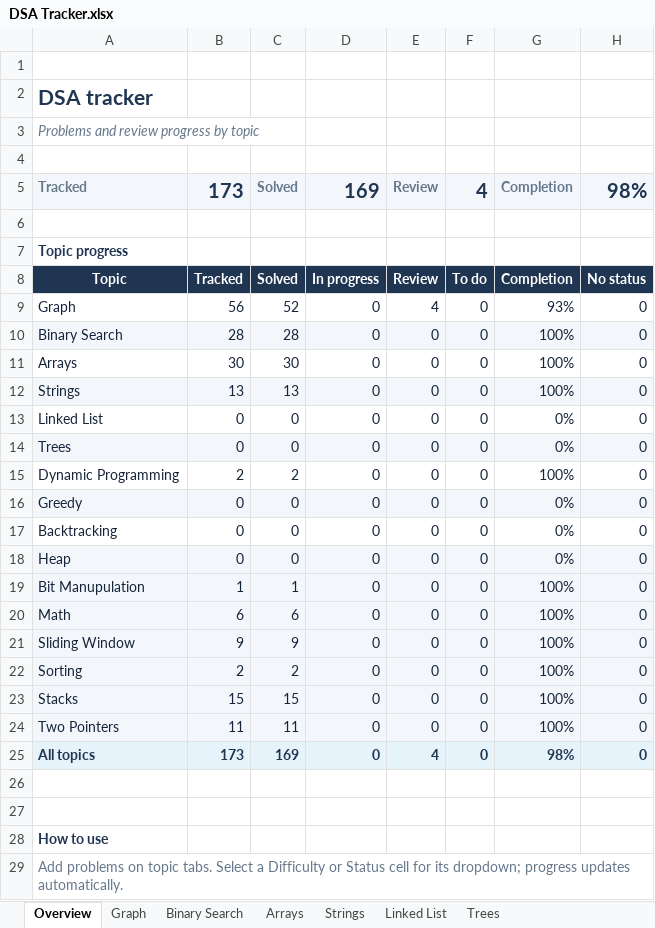
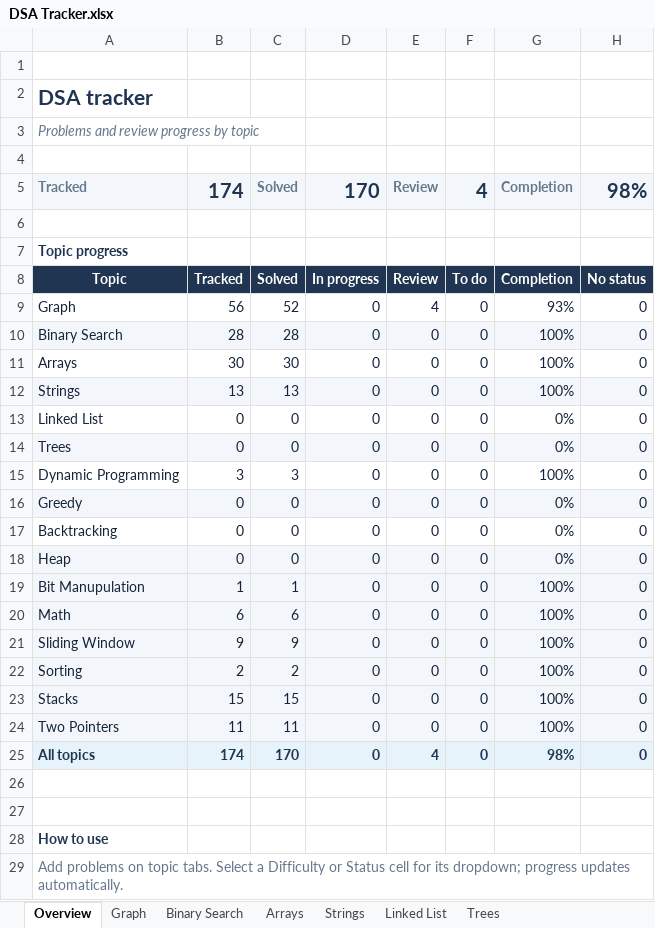
Before and after one commit to esr26/Data-Structures-And-Algorithms, an Excel workbook: DSA Tracker.xlsx, sheet Overview, drawn as a sheet; values as stored, in another font and other column widths than the file's, no borders; conditional formats not drawn; the diff names each change by its address in the sheet, - before the commit and + after, or states it on an @@ line.

```diff
--- a/DSA Tracker.xlsx (sheet Overview)
+++ b/DSA Tracker.xlsx (sheet Overview)
-B5: 173
+B5: 174
-D5: 169
+D5: 170
-B15: 2
+B15: 3
-C15: 2
+C15: 3
-B25: 173
+B25: 174
-C25: 169
+C25: 170
```
Also changed, not shown: sheet Dynamic Programming, 1 other file.
